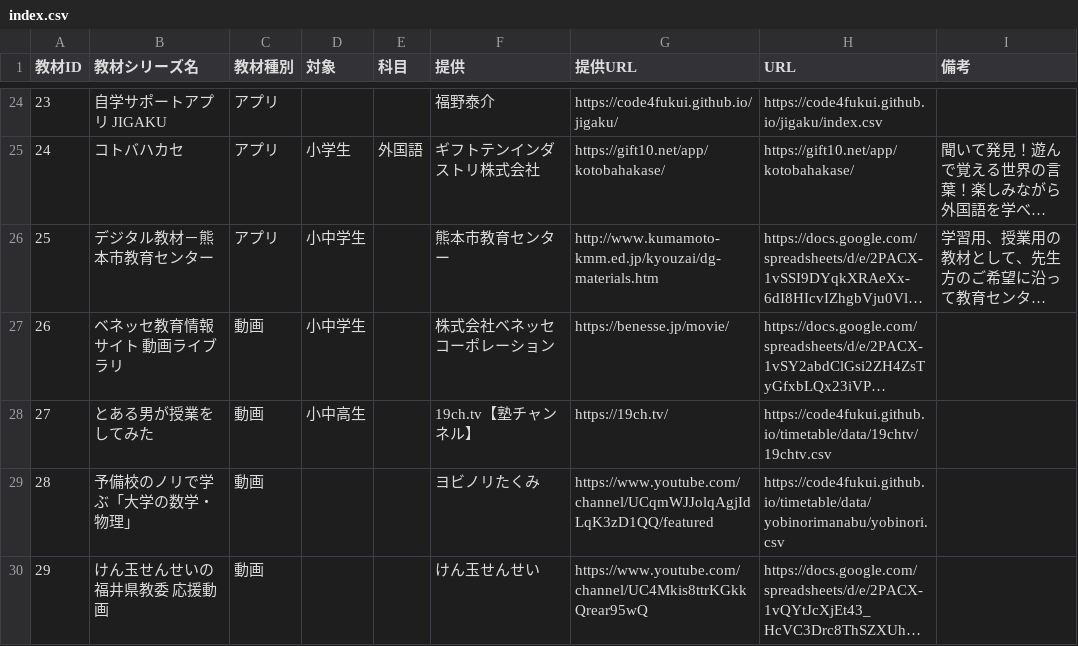
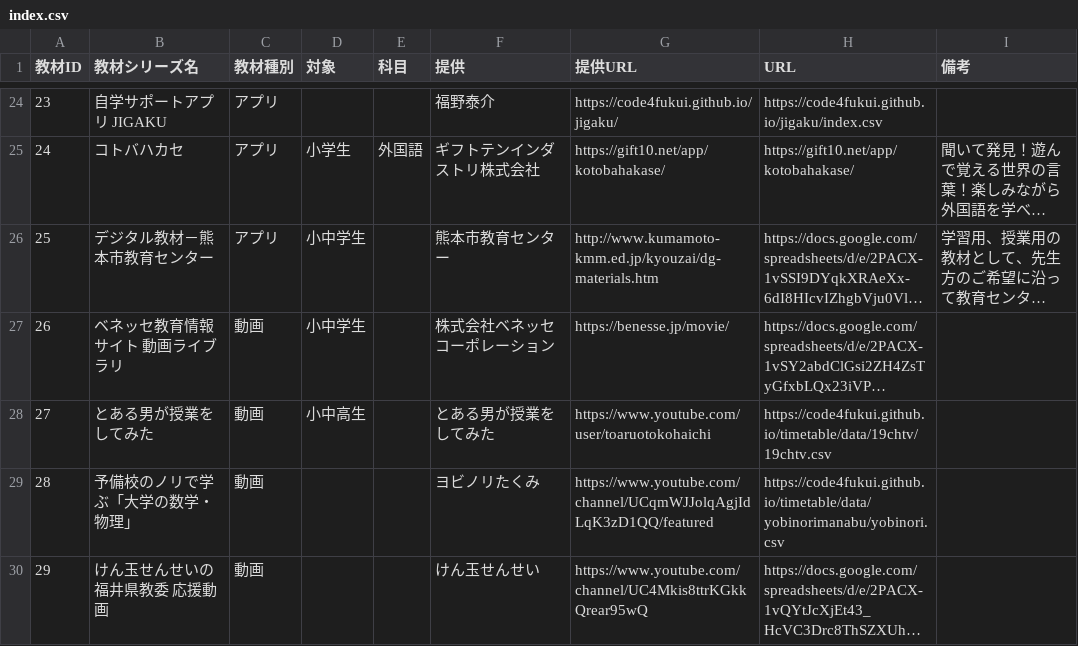
Before and after one commit to code4fukui/timetable, a CSV file: data/index.csv, drawn as a sheet; only a part is shown, gaps mark what is left out; long unchanged cells end in …; the diff names each change by its address in the sheet, - before the commit and + after, or states it on an @@ line.

```diff
--- a/data/index.csv
+++ b/data/index.csv
-F28 (提供): 19ch.tv【塾チャンネル】
+F28 (提供): とある男が授業をしてみた
-G28 (提供URL): https://19ch.tv/
+G28 (提供URL): https://www.youtube.com/user/toaruotokohaichi
```
Also changed, not shown: 4 other files.
